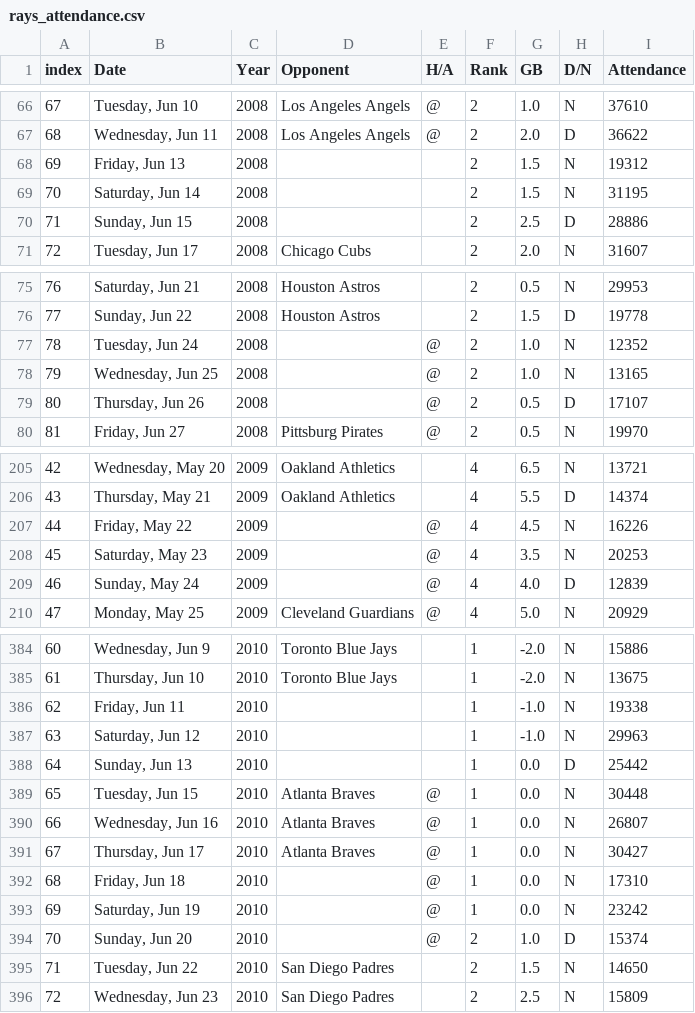
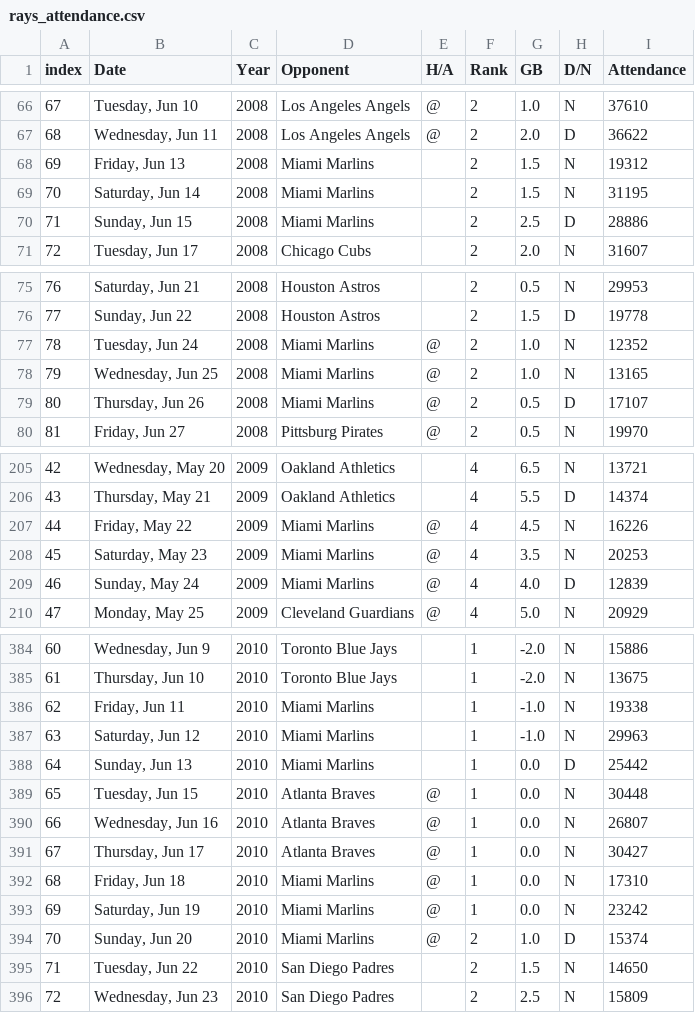
Before and after one commit to drintoul/streamlit-rays-attendance, a CSV file: rays_attendance.csv, drawn as a sheet; only a part is shown, gaps mark what is left out; the diff covers the shown part only.

Commit message:
Add files via upload

```diff
--- a/rays_attendance.csv
+++ b/rays_attendance.csv
@@ -67,5 +67,5 @@ index,Date,Year,Opponent,H/A,Rank,GB,D/N,Attendance
 68,"Wednesday, Jun 11",2008,Los Angeles Angels,@,2,2.0,D,36622
-69,"Friday, Jun 13",2008,,,2,1.5,N,19312
-70,"Saturday, Jun 14",2008,,,2,1.5,N,31195
-71,"Sunday, Jun 15",2008,,,2,2.5,D,28886
+69,"Friday, Jun 13",2008,Miami Marlins,,2,1.5,N,19312
+70,"Saturday, Jun 14",2008,Miami Marlins,,2,1.5,N,31195
+71,"Sunday, Jun 15",2008,Miami Marlins,,2,2.5,D,28886
 72,"Tuesday, Jun 17",2008,Chicago Cubs,,2,2.0,N,31607
@@ -76,5 +76,5 @@ index,Date,Year,Opponent,H/A,Rank,GB,D/N,Attendance
 77,"Sunday, Jun 22",2008,Houston Astros,,2,1.5,D,19778
-78,"Tuesday, Jun 24",2008,,@,2,1.0,N,12352
-79,"Wednesday, Jun 25",2008,,@,2,1.0,N,13165
-80,"Thursday, Jun 26",2008,,@,2,0.5,D,17107
+78,"Tuesday, Jun 24",2008,Miami Marlins,@,2,1.0,N,12352
+79,"Wednesday, Jun 25",2008,Miami Marlins,@,2,1.0,N,13165
+80,"Thursday, Jun 26",2008,Miami Marlins,@,2,0.5,D,17107
 81,"Friday, Jun 27",2008,Pittsburg Pirates,@,2,0.5,N,19970
@@ -206,5 +206,5 @@ index,Date,Year,Opponent,H/A,Rank,GB,D/N,Attendance
 43,"Thursday, May 21",2009,Oakland Athletics,,4,5.5,D,14374
-44,"Friday, May 22",2009,,@,4,4.5,N,16226
-45,"Saturday, May 23",2009,,@,4,3.5,N,20253
-46,"Sunday, May 24",2009,,@,4,4.0,D,12839
+44,"Friday, May 22",2009,Miami Marlins,@,4,4.5,N,16226
+45,"Saturday, May 23",2009,Miami Marlins,@,4,3.5,N,20253
+46,"Sunday, May 24",2009,Miami Marlins,@,4,4.0,D,12839
 47,"Monday, May 25",2009,Cleveland Guardians,@,4,5.0,N,20929
@@ -385,5 +385,5 @@ index,Date,Year,Opponent,H/A,Rank,GB,D/N,Attendance
 61,"Thursday, Jun 10",2010,Toronto Blue Jays,,1,-2.0,N,13675
-62,"Friday, Jun 11",2010,,,1,-1.0,N,19338
-63,"Saturday, Jun 12",2010,,,1,-1.0,N,29963
-64,"Sunday, Jun 13",2010,,,1,0.0,D,25442
+62,"Friday, Jun 11",2010,Miami Marlins,,1,-1.0,N,19338
+63,"Saturday, Jun 12",2010,Miami Marlins,,1,-1.0,N,29963
+64,"Sunday, Jun 13",2010,Miami Marlins,,1,0.0,D,25442
 65,"Tuesday, Jun 15",2010,Atlanta Braves,@,1,0.0,N,30448
@@ -391,5 +391,5 @@ index,Date,Year,Opponent,H/A,Rank,GB,D/N,Attendance
 67,"Thursday, Jun 17",2010,Atlanta Braves,@,1,0.0,N,30427
-68,"Friday, Jun 18",2010,,@,1,0.0,N,17310
-69,"Saturday, Jun 19",2010,,@,1,0.0,N,23242
-70,"Sunday, Jun 20",2010,,@,2,1.0,D,15374
+68,"Friday, Jun 18",2010,Miami Marlins,@,1,0.0,N,17310
+69,"Saturday, Jun 19",2010,Miami Marlins,@,1,0.0,N,23242
+70,"Sunday, Jun 20",2010,Miami Marlins,@,2,1.0,D,15374
 71,"Tuesday, Jun 22",2010,San Diego Padres,,2,1.5,N,14650
```
Also changed, not shown: 9 edited cells elsewhere in this file.
